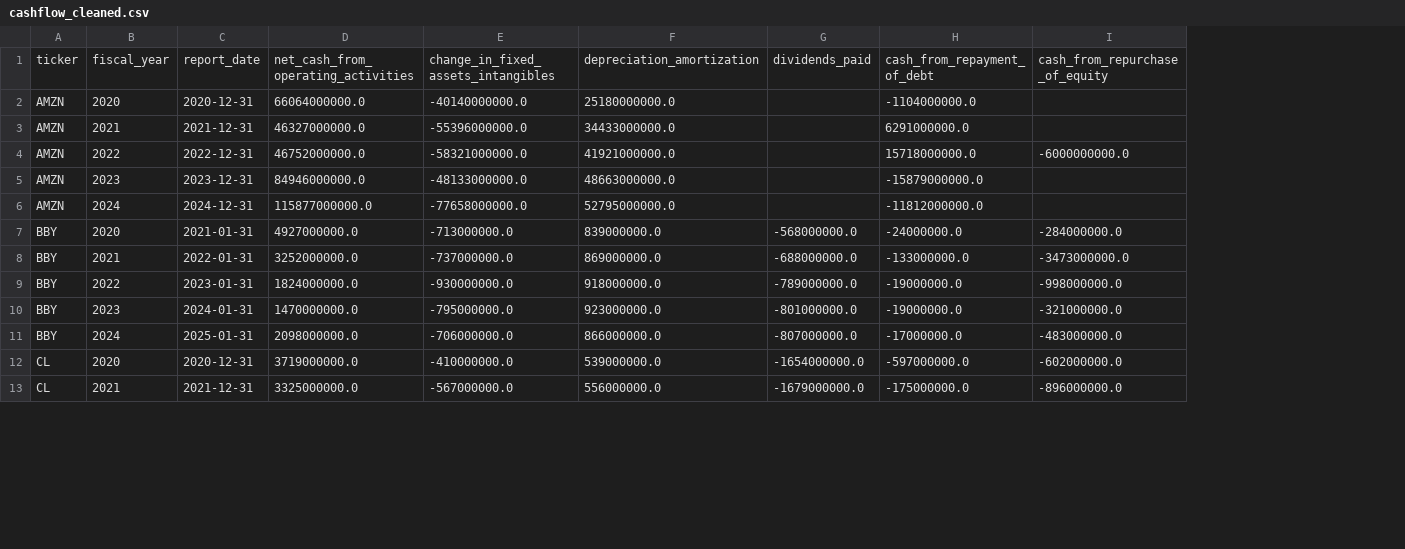
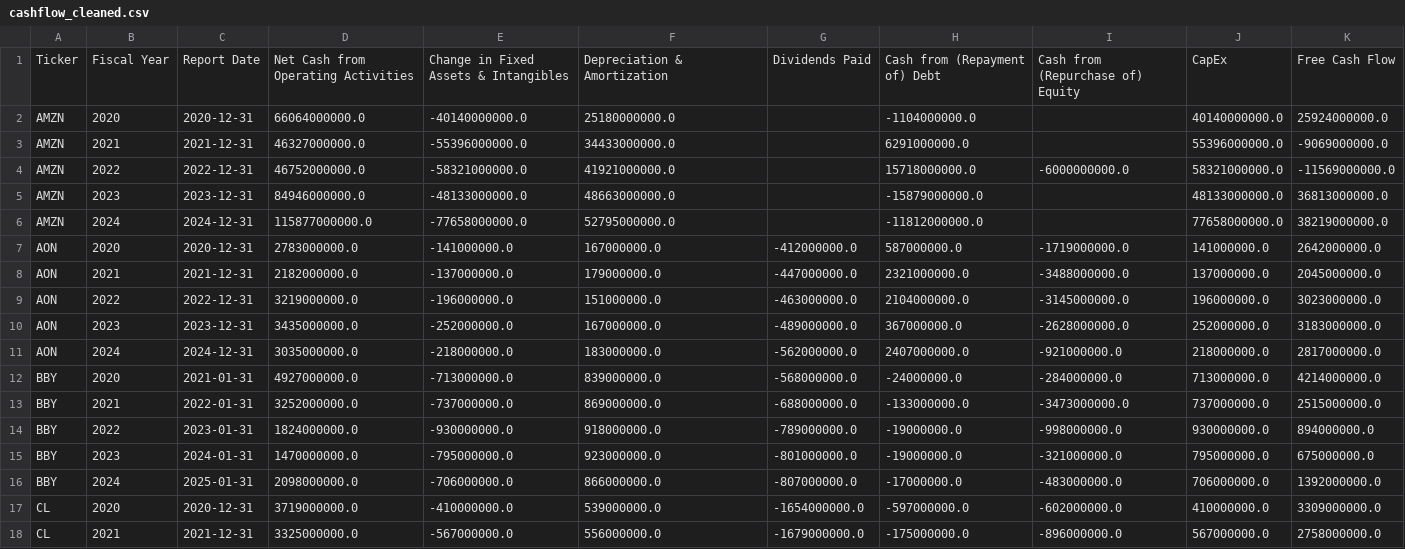
Before and after one commit to tupychkaanna/Analysis-of-the-Financial-Stability-of-Companies-in-the-S-P-500, a CSV file: dataset/processed/cashflow_cleaned.csv, drawn as a sheet; only a part is shown; removed rows and columns are numbered as before the commit, all else as after; the diff names each change by its address in the sheet, - before the commit and + after, or states it on an @@ line.

```diff
--- a/dataset/processed/cashflow_cleaned.csv
+++ b/dataset/processed/cashflow_cleaned.csv
+column J, rows 2-6: 40140000000.0 | 55396000000.0 | 58321000000.0 | 48133000000.0 | 77658000000.0; rows 12-18: 713000000.0 | 737000000.0 | 930000000.0 | 795000000.0 | 706000000.0 | 410000000.0 | 567000000.0
+column K, rows 2-6: 25924000000.0 | -9069000000.0 | -11569000000.0 | 36813000000.0 | 38219000000.0; rows 12-18: 4214000000.0 | 2515000000.0 | 894000000.0 | 675000000.0 | 1392000000.0 | 3309000000.0 | 2758000000.0
-row 1: ticker | fiscal_year | report_date | net_cash_from_operating_activities | change_in_fixed_assets_intangibles | depreciation_amortization | dividends_paid | cash_from_repayment_of_debt | cash_from_repurchase_of_equity
+row 1: Ticker | Fiscal Year | Report Date | Net Cash from Operating Activities | Change in Fixed Assets & Intangibles | Depreciation & Amortization | Dividends Paid | Cash from (Repayment of) Debt | Cash from (Repurchase of) Equity | CapEx | Free Cash Flow
+row 7: AON | 2020 | 2020-12-31 | 2783000000.0 | -141000000.0 | 167000000.0 | -412000000.0 | 587000000.0 | -1719000000.0 | 141000000.0 | 2642000000.0
+row 8: AON | 2021 | 2021-12-31 | 2182000000.0 | -137000000.0 | 179000000.0 | -447000000.0 | 2321000000.0 | -3488000000.0 | 137000000.0 | 2045000000.0
+row 9: AON | 2022 | 2022-12-31 | 3219000000.0 | -196000000.0 | 151000000.0 | -463000000.0 | 2104000000.0 | -3145000000.0 | 196000000.0 | 3023000000.0
+row 10: AON | 2023 | 2023-12-31 | 3435000000.0 | -252000000.0 | 167000000.0 | -489000000.0 | 367000000.0 | -2628000000.0 | 252000000.0 | 3183000000.0
+row 11: AON | 2024 | 2024-12-31 | 3035000000.0 | -218000000.0 | 183000000.0 | -562000000.0 | 2407000000.0 | -921000000.0 | 218000000.0 | 2817000000.0
```
Also changed, not shown: dataset/processed/balance_cleaned.csv, dataset/processed/income_cleaned.csv, 11 other files.
